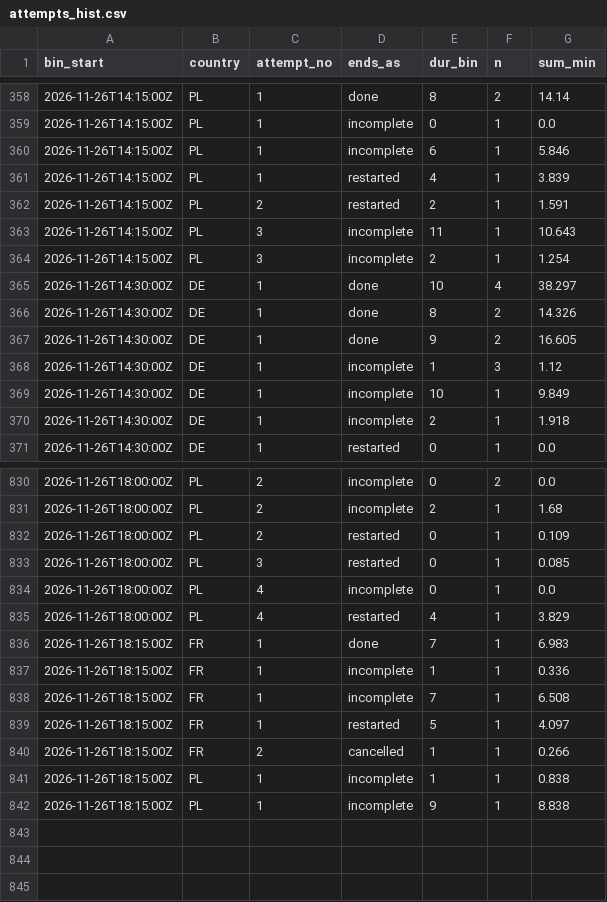
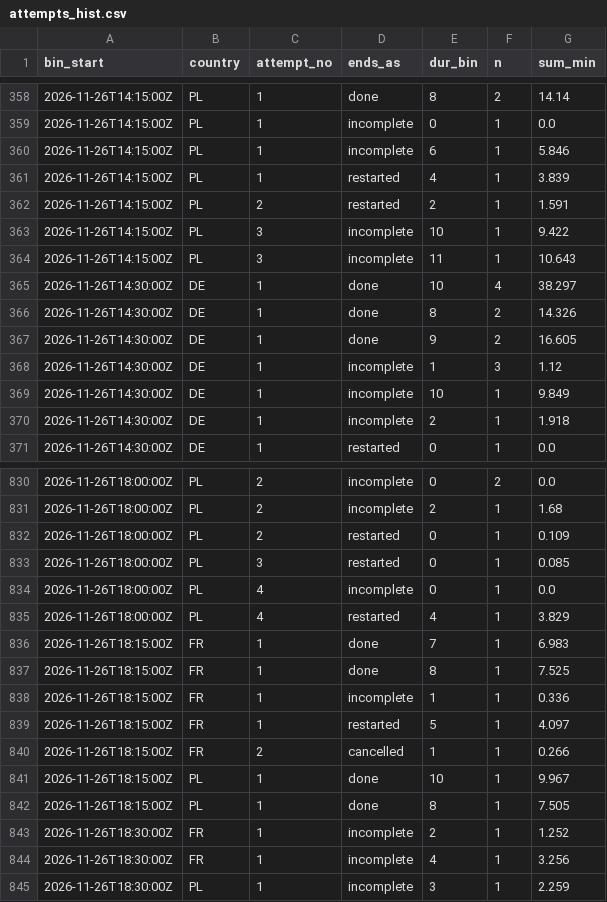
Before and after one commit to btrantruong/preferfeed-status, a CSV file: data/attempts_hist.csv, drawn as a sheet; only a part is shown, gaps mark what is left out.

```diff
--- a/data/attempts_hist.csv
+++ b/data/attempts_hist.csv
@@ -362,4 +362,4 @@ bin_start,country,attempt_no,ends_as,dur_bin,n,sum_min
 2026-11-26T14:15:00Z,PL,2,restarted,2,1,1.591
+2026-11-26T14:15:00Z,PL,3,incomplete,10,1,9.422
 2026-11-26T14:15:00Z,PL,3,incomplete,11,1,10.643
-2026-11-26T14:15:00Z,PL,3,incomplete,2,1,1.254
 2026-11-26T14:30:00Z,DE,1,done,10,4,38.297
@@ -836,7 +836,10 @@ bin_start,country,attempt_no,ends_as,dur_bin,n,sum_min
 2026-11-26T18:15:00Z,FR,1,done,7,1,6.983
+2026-11-26T18:15:00Z,FR,1,done,8,1,7.525
 2026-11-26T18:15:00Z,FR,1,incomplete,1,1,0.336
-2026-11-26T18:15:00Z,FR,1,incomplete,7,1,6.508
 2026-11-26T18:15:00Z,FR,1,restarted,5,1,4.097
 2026-11-26T18:15:00Z,FR,2,cancelled,1,1,0.266
-2026-11-26T18:15:00Z,PL,1,incomplete,1,1,0.838
-2026-11-26T18:15:00Z,PL,1,incomplete,9,1,8.838
+2026-11-26T18:15:00Z,PL,1,done,10,1,9.967
+2026-11-26T18:15:00Z,PL,1,done,8,1,7.505
+2026-11-26T18:30:00Z,FR,1,incomplete,2,1,1.252
+2026-11-26T18:30:00Z,FR,1,incomplete,4,1,3.256
+2026-11-26T18:30:00Z,PL,1,incomplete,3,1,2.259
```
Also changed, not shown: data/algo_calls.csv, data/session_state.csv, 12 other files.
